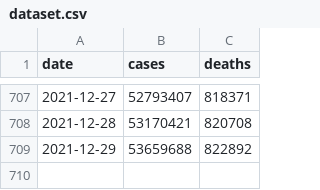
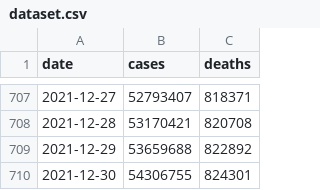
Before and after one commit to okyanusoz/covid19-us-predictions-data, a CSV file: dataset.csv, drawn as a sheet; only a part is shown, gaps mark what is left out.

```diff
--- a/dataset.csv
+++ b/dataset.csv
@@ -709 +709,2 @@ date,cases,deaths
 2021-12-29,53659688,822892
+2021-12-30,54306755,824301
```
Also changed, not shown: 1 other file.
